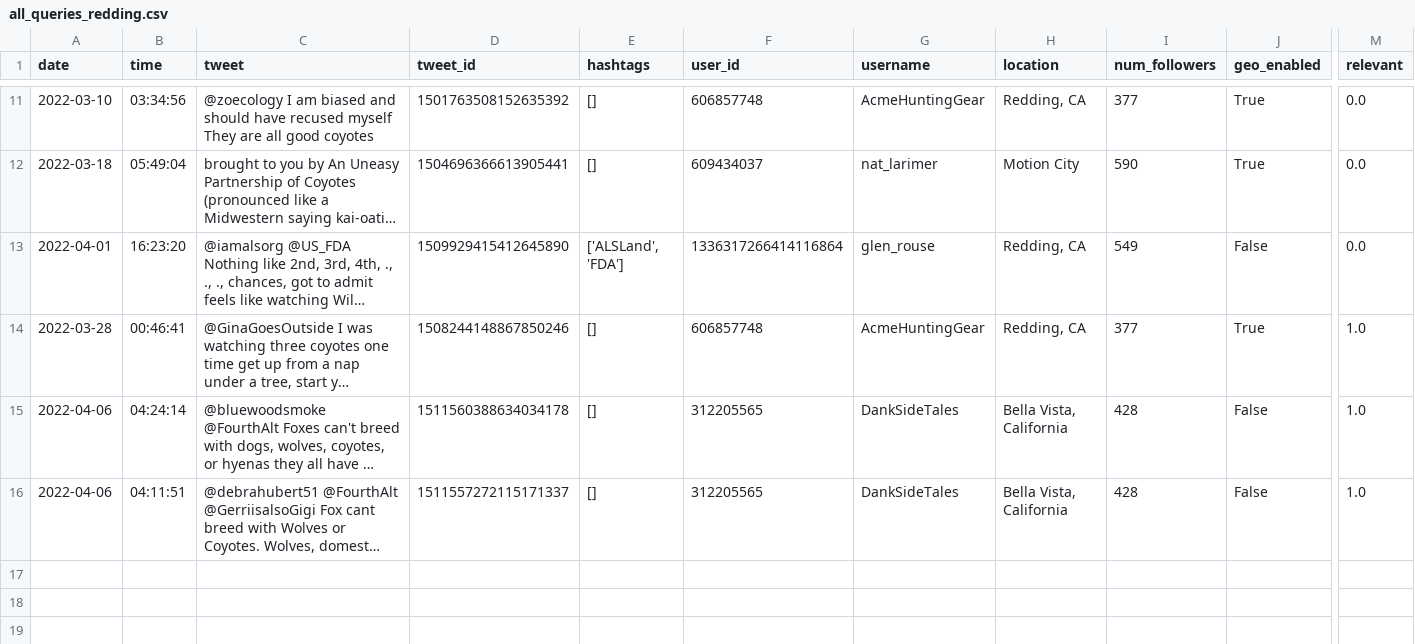
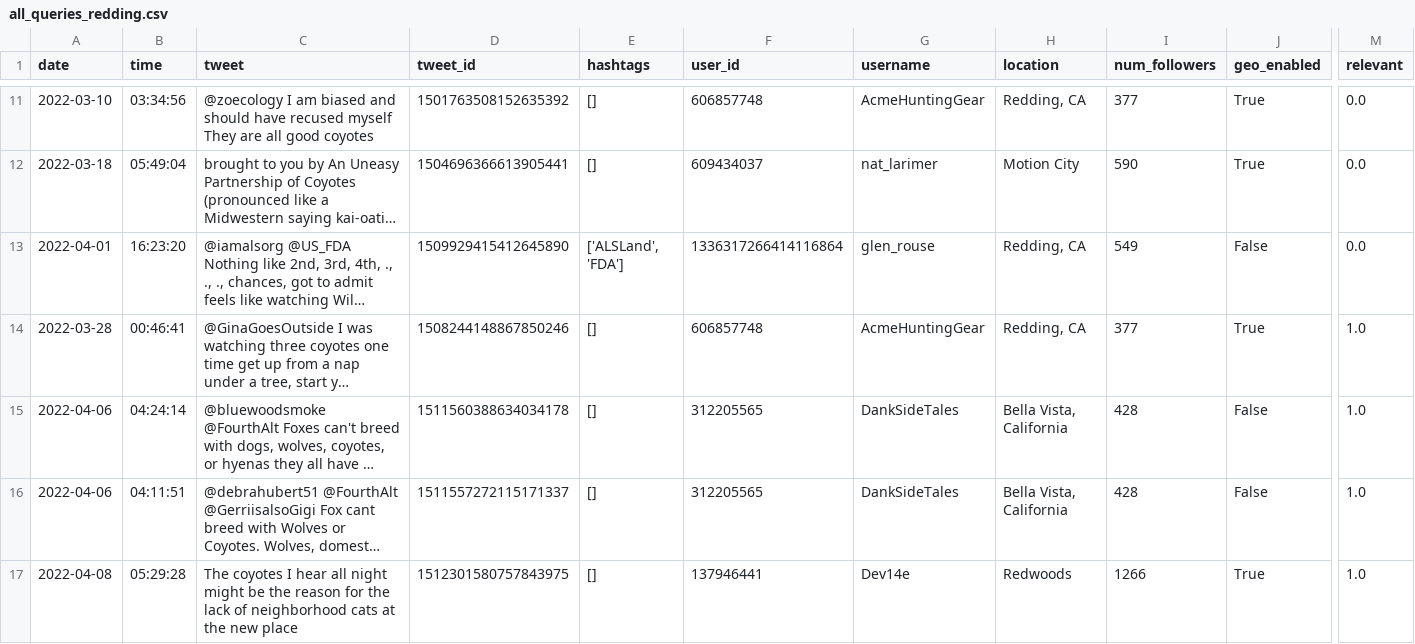
Before and after one commit to Isaac1o/CDFW, a CSV file: twitter/coyotes/data/redding/all_queries_redding.csv, drawn as a sheet; only a part is shown, gaps mark what is left out; long unchanged cells end in …; rows hold the shown columns only; the diff names each change by its address in the sheet, - before the commit and + after, or states it on an @@ line.

```diff
--- a/twitter/coyotes/data/redding/all_queries_redding.csv
+++ b/twitter/coyotes/data/redding/all_queries_redding.csv
+row 17: 2022-04-08 | 05:29:28 | The coyotes I hear all night might be the reason for the lack of neighborhood cats at the new place | 1512301580757843975 | [] | 137946441 | Dev14e | Redwoods | 1266 | True | 1.0
```
Also changed, not shown: twitter/coyotes/data/sac/all_queries_sac.csv, 8 other files.
